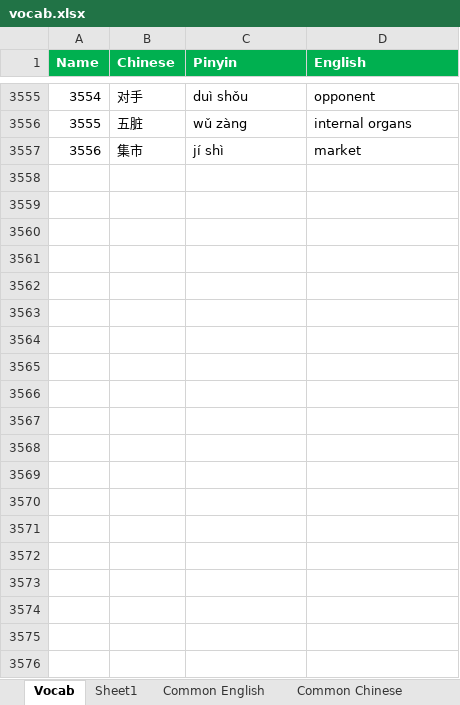
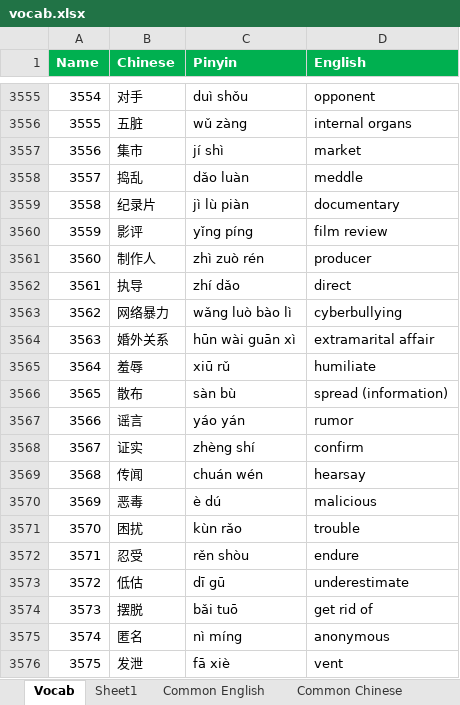
Before and after one commit to notkarenyi/chinese-practice, an Excel workbook: r/vocab.xlsx, sheet Vocab, drawn as a sheet; only a part is shown, gaps mark what is left out; values as stored, in another font and other column widths than the file's, no borders; conditional formats not drawn; the diff covers the shown part only; the diff names each change by its address in the sheet, - before the commit and + after, or states it on an @@ line.

Commit message:
Update vocab.xlsx

```diff
--- a/r/vocab.xlsx (sheet Vocab)
+++ b/r/vocab.xlsx (sheet Vocab)
+row 3558: 3557 | 捣乱 | dǎo luàn | meddle
+row 3559: 3558 | 纪录片 | jì lù piàn | documentary
+row 3560: 3559 | 影评 | yǐng píng | film review
+row 3561: 3560 | 制作人 | zhì zuò rén | producer
+row 3562: 3561 | 执导 | zhí dǎo | direct
+row 3563: 3562 | 网络暴力 | wǎng luò bào lì | cyberbullying
+row 3564: 3563 | 婚外关系 | hūn wài guān xì | extramarital affair
+row 3565: 3564 | 羞辱 | xiū rǔ | humiliate
+row 3566: 3565 | 散布 | sàn bù | spread (information)
+row 3567: 3566 | 谣言 | yáo yán | rumor
+row 3568: 3567 | 证实 | zhèng shí | confirm
+row 3569: 3568 | 传闻 | chuán wén | hearsay
+row 3570: 3569 | 恶毒 | è dú | malicious
+row 3571: 3570 | 困扰 | kùn rǎo | trouble
+row 3572: 3571 | 忍受 | rěn shòu | endure
+row 3573: 3572 | 低估 | dī gū | underestimate
+row 3574: 3573 | 摆脱 | bǎi tuō | get rid of
+row 3575: 3574 | 匿名 | nì míng | anonymous
+row 3576: 3575 | 发泄 | fā xiè | vent
```
Also changed, not shown: 12 added rows elsewhere in this sheet, sheet Sheet1.
